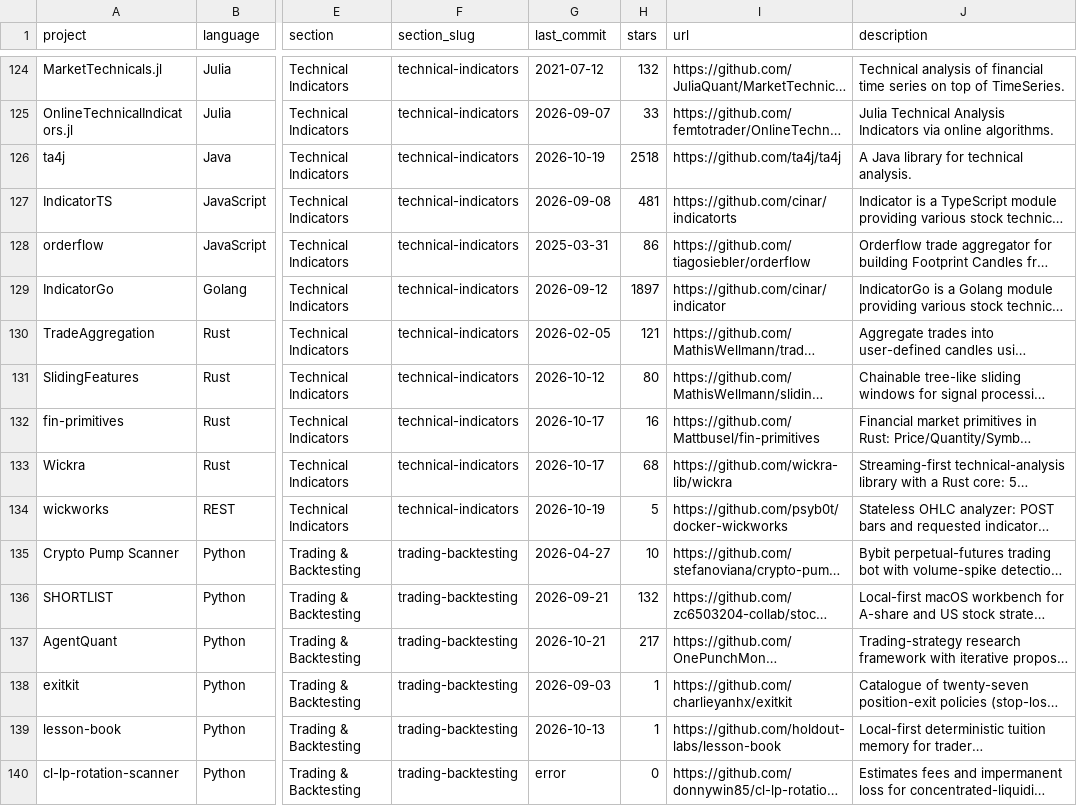
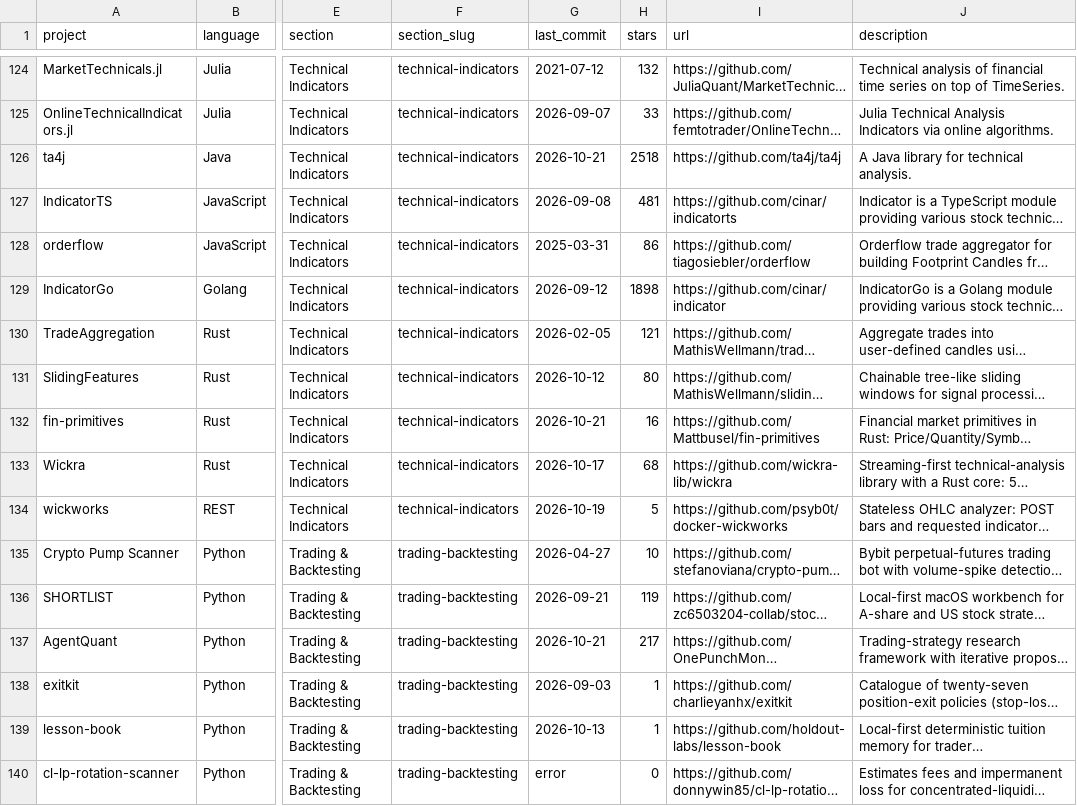
Before and after one commit to presscafe/awesome-quant, a CSV file: projects.csv, drawn as a sheet; only a part is shown, gaps mark what is left out; long unchanged cells end in …; the diff covers the shown part only; the diff names each change by its address in the sheet, - before the commit and + after, or states it on an @@ line.

```diff
--- a/projects.csv
+++ b/projects.csv
-G126 (last_commit): 2026-10-19
+G126 (last_commit): 2026-10-21
-H129 (stars): 1897
+H129 (stars): 1898
-G132 (last_commit): 2026-10-17
+G132 (last_commit): 2026-10-21
-H136 (stars): 132
+H136 (stars): 119
```
Also changed, not shown: 188 edited cells elsewhere in this file, 1 other file.
